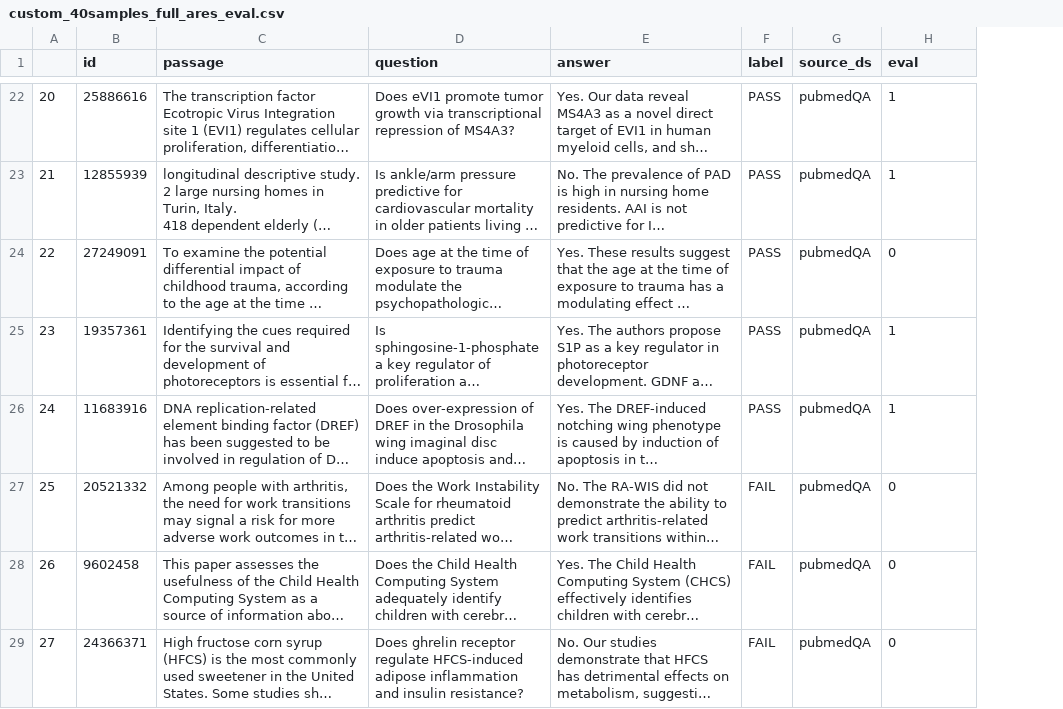
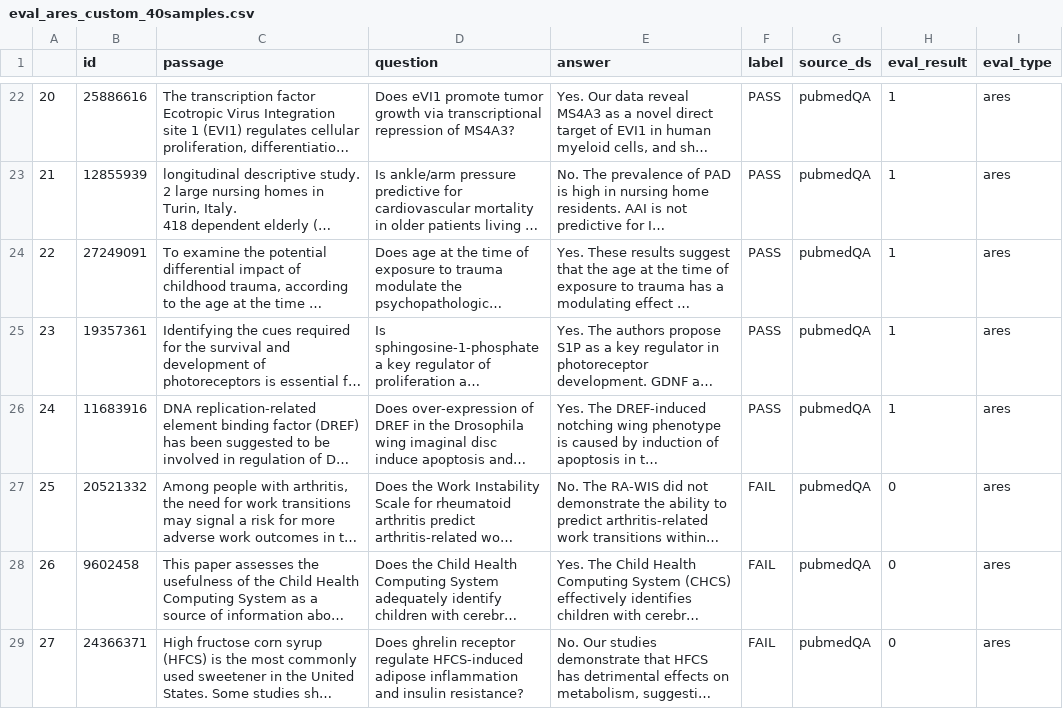
Before and after one commit to liuzihe02/obs, a CSV file: data/eval_ares_custom_40samples.csv (was data/custom_40samples_full_ares_eval.csv), drawn as a sheet; only a part is shown, gaps mark what is left out; long unchanged cells end in …; the diff covers the shown part only; the diff names each change by its address in the sheet, - before the commit and + after, or states it on an @@ line.

```diff
--- a/data/custom_40samples_full_ares_eval.csv
+++ b/data/eval_ares_custom_40samples.csv
+column I (eval_type), rows 22-29: all ares
-H1: eval
+H1: eval_result
-H24 (eval_result): 0
+H24 (eval_result): 1
```
Also changed, not shown: 10 edited cells elsewhere in this file, 7 other files.
